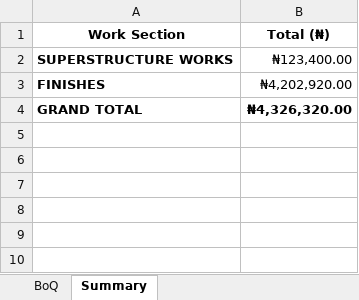
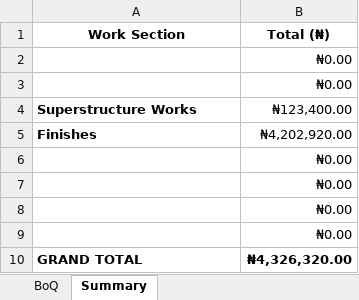
Before and after one commit to Abiriyi/qs_ai_project, an Excel workbook: boq_styled.xlsx, sheet Summary, drawn as a sheet; values as stored, in another font and other column widths than the file's, no borders; addresses are those after the commit; the diff names each change by its address in the sheet, - before the commit and + after, or states it on an @@ line.

```diff
--- a/boq_styled.xlsx (sheet Summary)
+++ b/boq_styled.xlsx (sheet Summary)
+row 2:  | ₦0.00
+row 3:  | ₦0.00
-A4 (Work Section): SUPERSTRUCTURE WORKS
+A4 (Work Section): Superstructure Works
-A5 (Work Section): FINISHES
+A5 (Work Section): Finishes
+row 6:  | ₦0.00
+row 7:  | ₦0.00
+row 8:  | ₦0.00
+row 9:  | ₦0.00
```
Also changed, not shown: boq_plain.xlsx, 3 other files.
